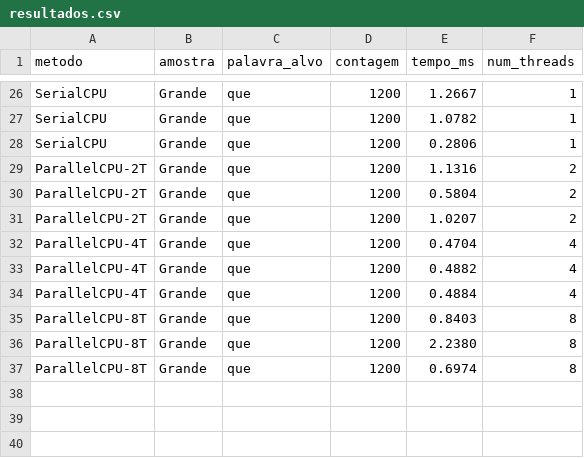
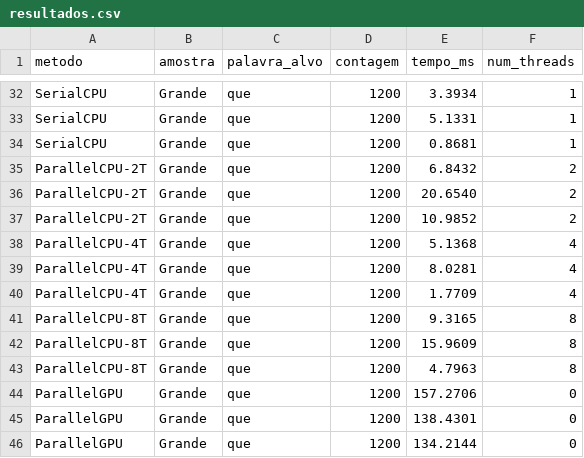
Before and after one commit to JoaoVlopess/trabalho_comparacoes_paralelismo, a CSV file: resultados.csv, drawn as a sheet; only a part is shown, gaps mark what is left out; addresses are those after the commit; the diff covers the shown part only; the diff names each change by its address in the sheet, - before the commit and + after, or states it on an @@ line.

```diff
--- a/resultados.csv
+++ b/resultados.csv
-E32 (tempo_ms): 1.2667
+E32 (tempo_ms): 3.3934
-E33 (tempo_ms): 1.0782
+E33 (tempo_ms): 5.1331
-E34 (tempo_ms): 0.2806
+E34 (tempo_ms): 0.8681
-E35 (tempo_ms): 1.1316
+E35 (tempo_ms): 6.8432
-E36 (tempo_ms): 0.5804
+E36 (tempo_ms): 20.6540
-E37 (tempo_ms): 1.0207
+E37 (tempo_ms): 10.9852
-E38 (tempo_ms): 0.4704
+E38 (tempo_ms): 5.1368
-E39 (tempo_ms): 0.4882
+E39 (tempo_ms): 8.0281
-E40 (tempo_ms): 0.4884
+E40 (tempo_ms): 1.7709
-E41 (tempo_ms): 0.8403
+E41 (tempo_ms): 9.3165
-E42 (tempo_ms): 2.2380
+E42 (tempo_ms): 15.9609
-E43 (tempo_ms): 0.6974
+E43 (tempo_ms): 4.7963
+row 44: ParallelGPU | Grande | que | 1200 | 157.2706 | 0
+row 45: ParallelGPU | Grande | que | 1200 | 138.4301 | 0
+row 46: ParallelGPU | Grande | que | 1200 | 134.2144 | 0
```
Also changed, not shown: 6 added rows and 24 edited cells elsewhere in this file, 11 other files.
